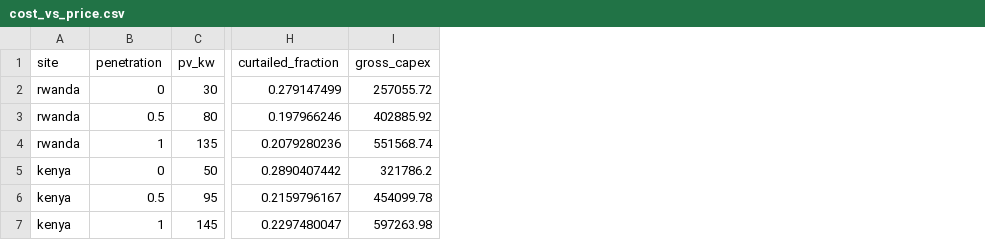
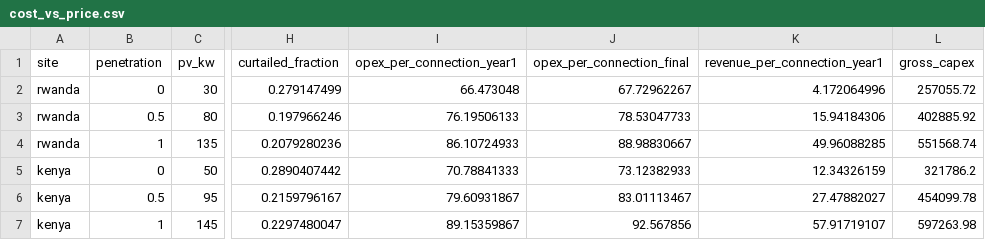
Before and after one commit to chilalaabubakar/EDA, a CSV file: results/cost_vs_price.csv, drawn as a sheet; only a part is shown, gaps mark what is left out; the diff names each change by its address in the sheet, - before the commit and + after, or states it on an @@ line.

```diff
--- a/results/cost_vs_price.csv
+++ b/results/cost_vs_price.csv
+column I (opex_per_connection_year1), rows 2-7: 66.473048 | 76.19506133 | 86.10724933 | 70.78841333 | 79.60931867 | 89.15359867
+column J (opex_per_connection_final), rows 2-7: 67.72962267 | 78.53047733 | 88.98830667 | 73.12382933 | 83.01113467 | 92.567856
+column K (revenue_per_connection_year1), rows 2-7: 4.172064996 | 15.94184306 | 49.96088285 | 12.34326159 | 27.47882027 | 57.91719107
```
Also changed, not shown: results/sensitivity.csv, results/tables/headline_numbers.csv, 35 other files.
